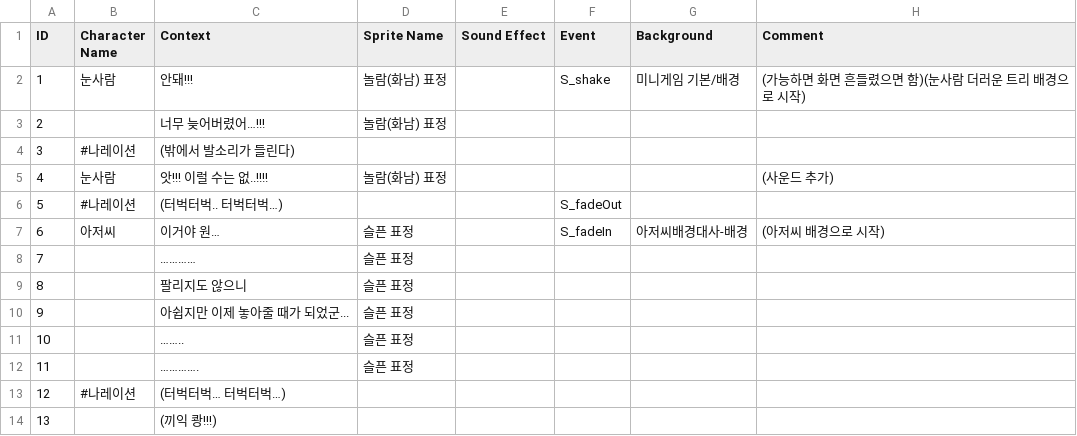
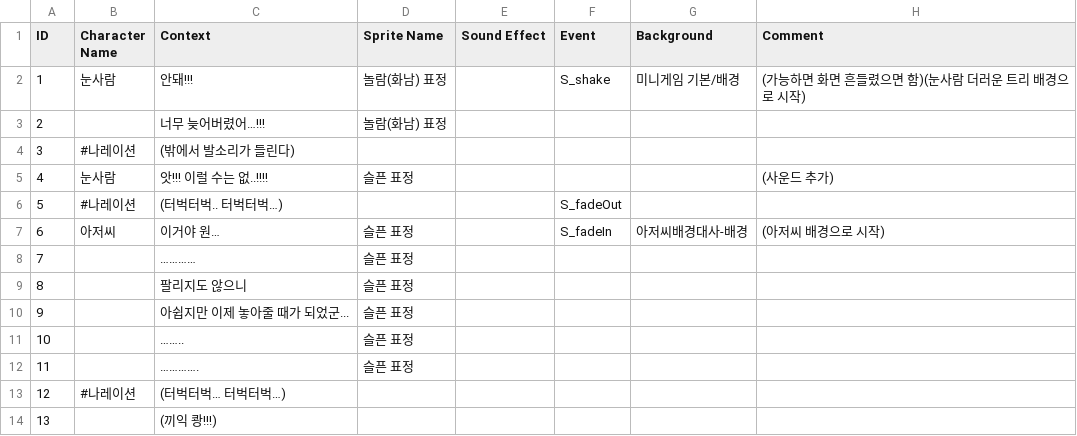
Before and after one commit to voo247/DDWU-NPC-Snow_Globe_Cleanup_Operation, a CSV file: Snow Globe Cleanup Operation/Assets/Resources/Dialogue/BadEnding.csv, drawn as a sheet.

Commit message:
Chore: 배드엔딩 대사 일부 스탠딩 이미지 변경

```diff
--- a/Snow Globe Cleanup Operation/Assets/Resources/Dialogue/BadEnding.csv
+++ b/Snow Globe Cleanup Operation/Assets/Resources/Dialogue/BadEnding.csv
@@ -4,3 +4,3 @@
 3,#나레이션,(밖에서 발소리가 들린다),,,,,
-4,눈사람,앗!!! 이럴 수는 없..!!!!,놀람(화남) 표정,,,,(사운드 추가)
+4,눈사람,앗!!! 이럴 수는 없..!!!!,슬픈 표정,,,,(사운드 추가)
 5,#나레이션,(터벅터벅.. 터벅터벅…),,,S_fadeOut,,
```
